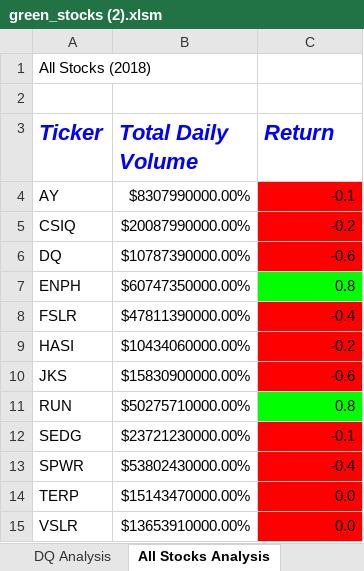
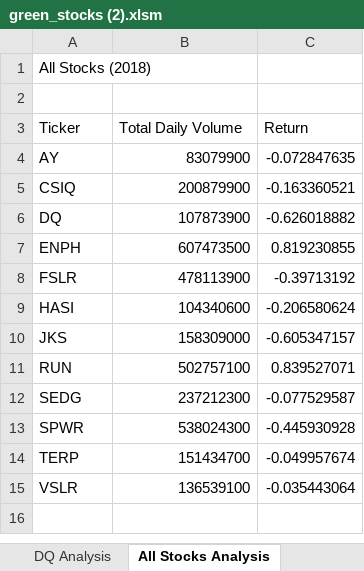
Before and after one commit to K8rly/stock-analysis, an Excel workbook: green_stocks (2).xlsm, sheet All Stocks Analysis, drawn as a sheet; values as stored, in another font and other column widths than the file's, no borders; charts and pictures not drawn; the diff names each change by its address in the sheet, - before the commit and + after, or states it on an @@ line.

Commit message:
stock analysis timer

```diff
--- a/green_stocks (2).xlsm (sheet All Stocks Analysis)
+++ b/green_stocks (2).xlsm (sheet All Stocks Analysis)
@@ A3:C3 bold: on → off, italic: on → off, text colour: #0000FF → black, text size: smaller @@
-B4 (Total Daily Volume): $8307990000.00%
+B4 (Total Daily Volume): 83079900
-C4 (Return): -0.1
+C4 (Return): -0.072847635
-C4:C6 fill: #FF0000
+C4:C6 fill: none
-B5 (Total Daily Volume): $20087990000.00%
+B5 (Total Daily Volume): 200879900
-C5 (Return): -0.2
+C5 (Return): -0.163360521
-B6 (Total Daily Volume): $10787390000.00%
+B6 (Total Daily Volume): 107873900
-C6 (Return): -0.6
+C6 (Return): -0.626018882
-B7 (Total Daily Volume): $60747350000.00%
+B7 (Total Daily Volume): 607473500
-C7 (Return): 0.8
+C7 (Return): 0.819230855
-C7 fill: #00FF00
+C7 fill: none
-B8 (Total Daily Volume): $47811390000.00%
+B8 (Total Daily Volume): 478113900
-C8 (Return): -0.4
+C8 (Return): -0.39713192
-C8:C10 fill: #FF0000
+C8:C10 fill: none
-B9 (Total Daily Volume): $10434060000.00%
+B9 (Total Daily Volume): 104340600
-C9 (Return): -0.2
+C9 (Return): -0.206580624
-B10 (Total Daily Volume): $15830900000.00%
+B10 (Total Daily Volume): 158309000
-C10 (Return): -0.6
+C10 (Return): -0.605347157
-B11 (Total Daily Volume): $50275710000.00%
+B11 (Total Daily Volume): 502757100
-C11 (Return): 0.8
+C11 (Return): 0.839527071
-C11 fill: #00FF00
+C11 fill: none
-B12 (Total Daily Volume): $23721230000.00%
+B12 (Total Daily Volume): 237212300
-C12 (Return): -0.1
+C12 (Return): -0.077529587
-C12:C15 fill: #FF0000
+C12:C15 fill: none
-B13 (Total Daily Volume): $53802430000.00%
+B13 (Total Daily Volume): 538024300
-C13 (Return): -0.4
+C13 (Return): -0.445930928
-B14 (Total Daily Volume): $15143470000.00%
+B14 (Total Daily Volume): 151434700
-C14 (Return): 0.0
+C14 (Return): -0.049957674
-B15 (Total Daily Volume): $13653910000.00%
+B15 (Total Daily Volume): 136539100
-C15 (Return): 0.0
+C15 (Return): -0.035443064
```
Also changed, not shown: other sheet tabs, charts or pictures, 1 other file.
